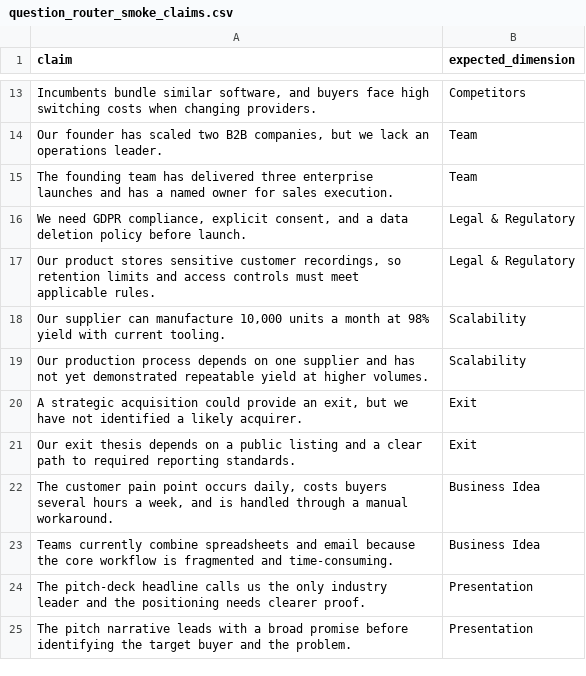
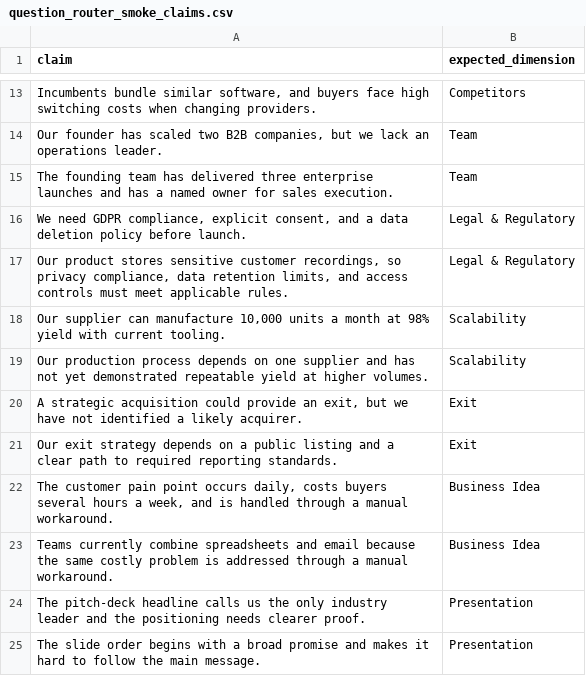
Before and after one commit to divyanshsaxena2209/pitchprobe, a CSV file: training/data/question_router_smoke_claims.csv, drawn as a sheet; only a part is shown, gaps mark what is left out.

Commit message:
Tighten smoke claims to test distinct review dimensions

```diff
--- a/training/data/question_router_smoke_claims.csv
+++ b/training/data/question_router_smoke_claims.csv
@@ -16,3 +16,3 @@
 "We need GDPR compliance, explicit consent, and a data deletion policy before launch.","Legal & Regulatory"
-"Our product stores sensitive customer recordings, so retention limits and access controls must meet applicable rules.","Legal & Regulatory"
+"Our product stores sensitive customer recordings, so privacy compliance, data retention limits, and access controls must meet applicable rules.","Legal & Regulatory"
 "Our supplier can manufacture 10,000 units a month at 98% yield with current tooling.","Scalability"
@@ -20,6 +20,6 @@
 "A strategic acquisition could provide an exit, but we have not identified a likely acquirer.","Exit"
-"Our exit thesis depends on a public listing and a clear path to required reporting standards.","Exit"
+"Our exit strategy depends on a public listing and a clear path to required reporting standards.","Exit"
 "The customer pain point occurs daily, costs buyers several hours a week, and is handled through a manual workaround.","Business Idea"
-"Teams currently combine spreadsheets and email because the core workflow is fragmented and time-consuming.","Business Idea"
+"Teams currently combine spreadsheets and email because the same costly problem is addressed through a manual workaround.","Business Idea"
 "The pitch-deck headline calls us the only industry leader and the positioning needs clearer proof.","Presentation"
-"The pitch narrative leads with a broad promise before identifying the target buyer and the problem.","Presentation"
+"The slide order begins with a broad promise and makes it hard to follow the main message.","Presentation"
```
